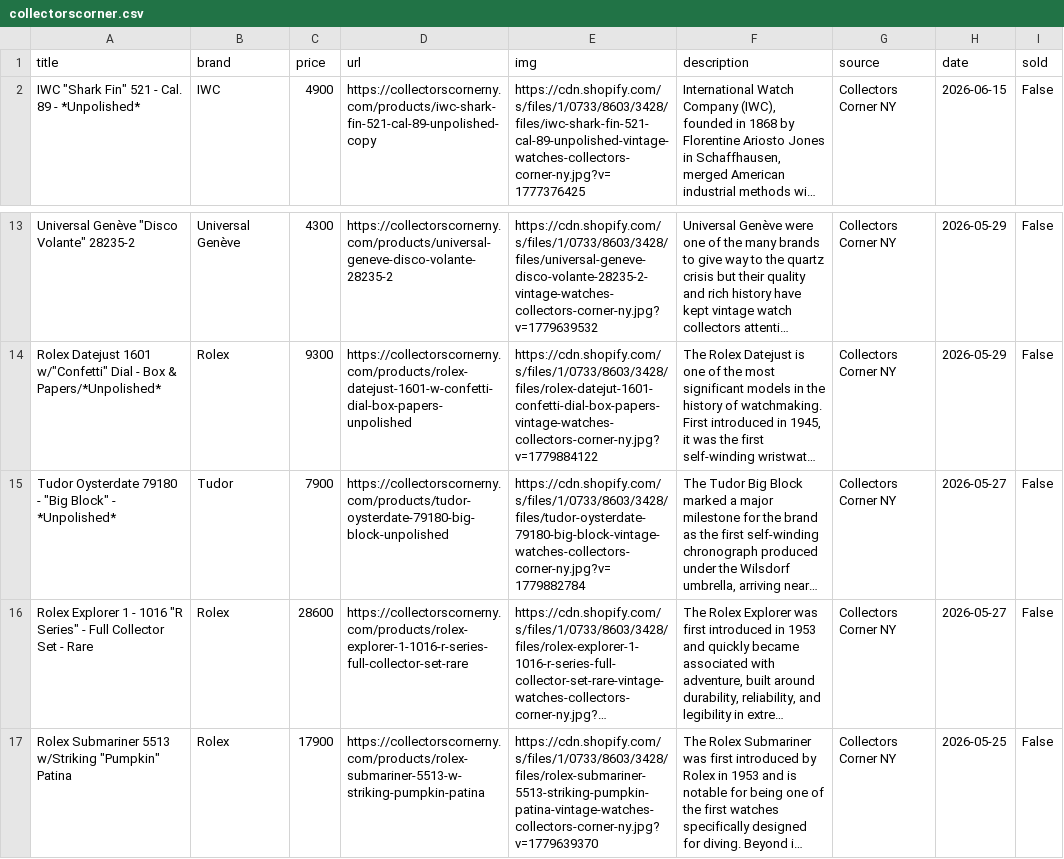
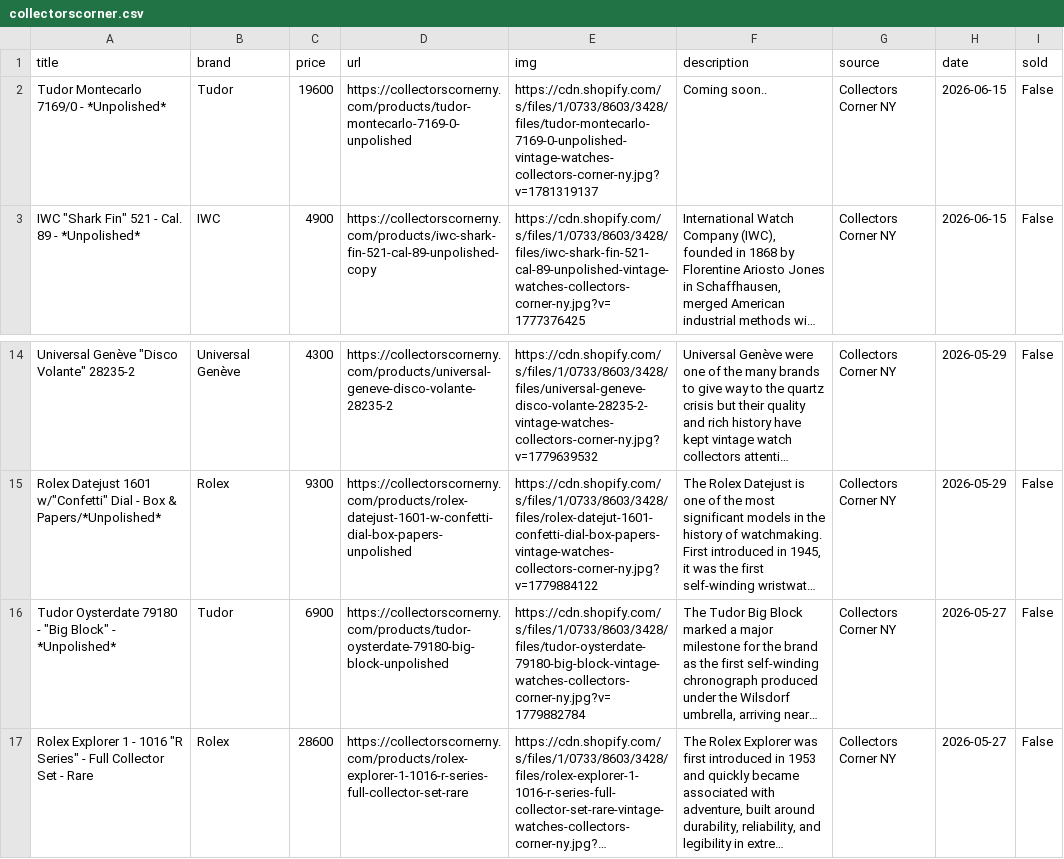
Before and after one commit to markatmutter-cloud/Dial, a CSV file: data/collectorscorner.csv, drawn as a sheet; only a part is shown, gaps mark what is left out; the shorter side is filled out with more unchanged rows; long unchanged cells end in …; addresses are those after the commit; the diff names each change by its address in the sheet, - before the commit and + after, or states it on an @@ line.

```diff
--- a/data/collectorscorner.csv
+++ b/data/collectorscorner.csv
+row 2: Tudor Montecarlo 7169/0 - *Unpolished* | Tudor | 19600 | https://collectorscornerny.com/products/tudor-montecarlo-7169-0-unpolished | https://cdn.shopify.com/s/files/1/0733/8603/3428/files/tudor-montecarlo-7169-0-unpolished-vintage-watches-collectors-corner-ny.jpg?v=1781319137 | Coming soon.. | Collectors Corner NY | 2026-06-15 | False
-C16 (price): 7900
+C16 (price): 6900
```
Also changed, not shown: data/falco.csv, data/greyandpatina.csv, 16 other files.
